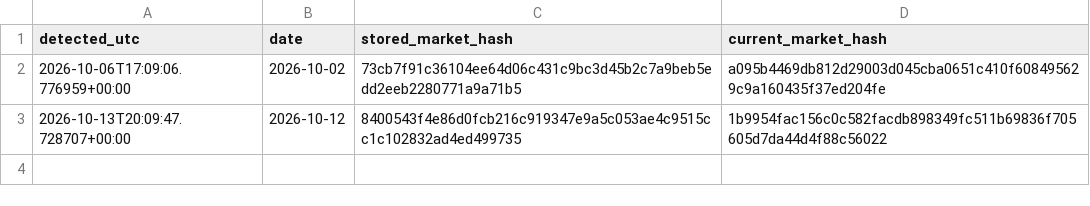
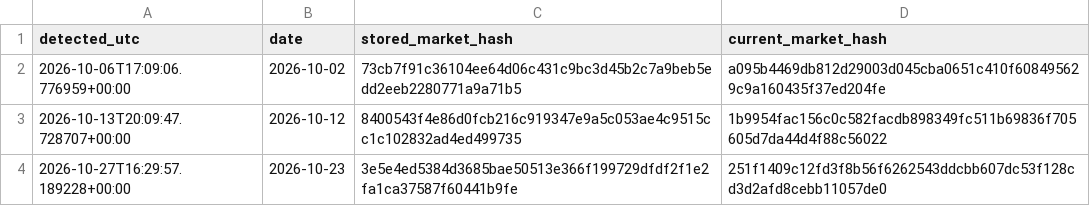
Before and after one commit to nicobouch97/fund100-research, a CSV file: shadow_outputs/v5_002/market_revision_log.csv, drawn as a sheet; the diff names each change by its address in the sheet, - before the commit and + after, or states it on an @@ line.

```diff
--- a/shadow_outputs/v5_002/market_revision_log.csv
+++ b/shadow_outputs/v5_002/market_revision_log.csv
+row 4: 2026-10-27T16:29:57.189228+00:00 | 2026-10-23 | 3e5e4ed5384d3685bae50513e366f199729dfdf2f1e2fa1ca37587f60441b9fe | 251f1409c12fd3f8b56f6262543ddcbb607dc53f128cd3d2afd8cebb11057de0
```
Also changed, not shown: shadow_outputs/v5_002/shadow_ledger.csv, 2 other files.
